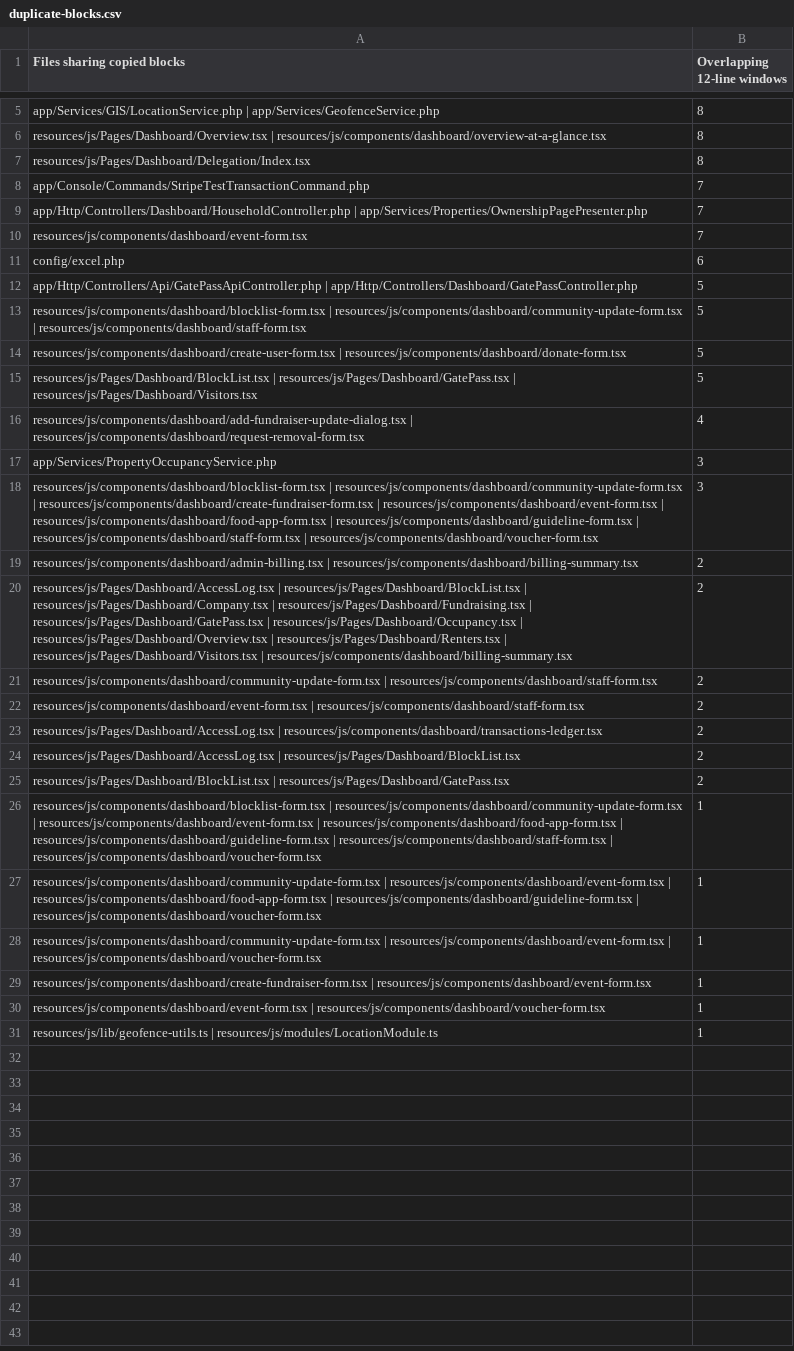
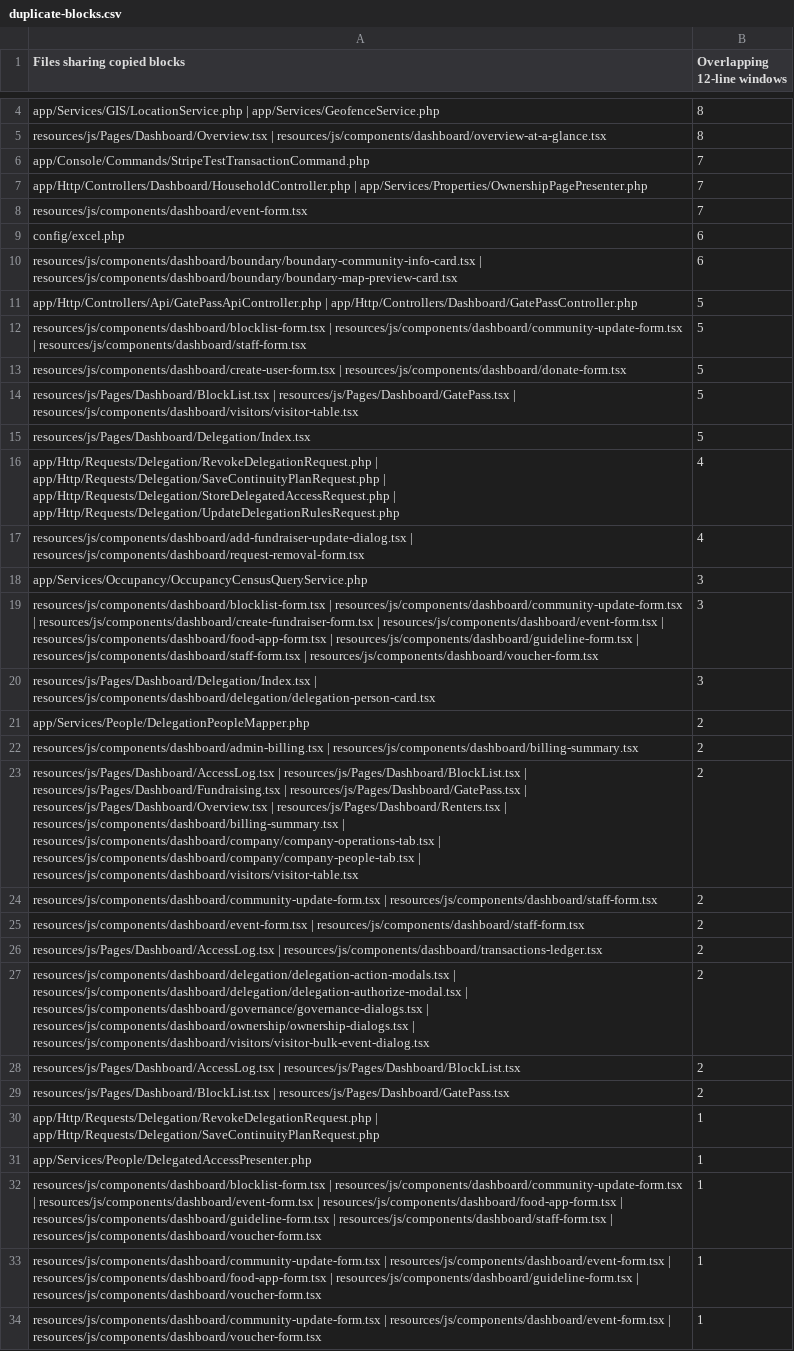
Before and after one commit to twevythelwel-star/Laravel-CommunityHub, a CSV file: docs/architecture/duplicate-blocks.csv, drawn as a sheet; only a part is shown, gaps mark what is left out; the shorter side is filled out with more unchanged rows; the diff covers the shown part only.

```diff
--- a/docs/architecture/duplicate-blocks.csv
+++ b/docs/architecture/duplicate-blocks.csv
@@ -6,3 +5,2 @@ app/Services/GIS/LocationService.php | app/Services/GeofenceService.php,8
 resources/js/Pages/Dashboard/Overview.tsx | resources/js/components/dashboard/overview-at-a-glance.tsx,8
-resources/js/Pages/Dashboard/Delegation/Index.tsx,8
 app/Console/Commands/StripeTestTransactionCommand.php,7
@@ -11,2 +9,3 @@ resources/js/components/dashboard/event-form.tsx,7
 config/excel.php,6
+resources/js/components/dashboard/boundary/boundary-community-info-card.tsx | resources/js/components/dashboard/boundary/boundary-map-preview-card.tsx,6
 app/Http/Controllers/Api/GatePassApiController.php | app/Http/Controllers/Dashboard/GatePassController.php,5
@@ -14,8 +13,12 @@ resources/js/components/dashboard/blocklist-form.tsx | resources/js/components/d
 resources/js/components/dashboard/create-user-form.tsx | resources/js/components/dashboard/donate-form.tsx,5
-resources/js/Pages/Dashboard/BlockList.tsx | resources/js/Pages/Dashboard/GatePass.tsx | resources/js/Pages/Dashboard/Visitors.tsx,5
+resources/js/Pages/Dashboard/BlockList.tsx | resources/js/Pages/Dashboard/GatePass.tsx | resources/js/components/dashboard/visitors/visitor-table.tsx,5
+resources/js/Pages/Dashboard/Delegation/Index.tsx,5
+app/Http/Requests/Delegation/RevokeDelegationRequest.php | app/Http/Requests/Delegation/SaveContinuityPlanRequest.php | app/Http/Requests/Delegation/StoreDelegatedAccessRequest.php | app/Http/Requests/Delegation/UpdateDelegationRulesRequest.php,4
 resources/js/components/dashboard/add-fundraiser-update-dialog.tsx | resources/js/components/dashboard/request-removal-form.tsx,4
-app/Services/PropertyOccupancyService.php,3
+app/Services/Occupancy/OccupancyCensusQueryService.php,3
 resources/js/components/dashboard/blocklist-form.tsx | resources/js/components/dashboard/community-update-form.tsx | resources/js/components/dashboard/create-fundraiser-form.tsx | resources/js/components/dashboard/event-form.tsx | resources/js/components/dashboard/food-app-form.tsx | resources/js/components/dashboard/guideline-form.tsx | resources/js/components/dashboard/staff-form.tsx | resources/js/components/dashboard/voucher-form.tsx,3
+resources/js/Pages/Dashboard/Delegation/Index.tsx | resources/js/components/dashboard/delegation/delegation-person-card.tsx,3
+app/Services/People/DelegationPeopleMapper.php,2
 resources/js/components/dashboard/admin-billing.tsx | resources/js/components/dashboard/billing-summary.tsx,2
-resources/js/Pages/Dashboard/AccessLog.tsx | resources/js/Pages/Dashboard/BlockList.tsx | resources/js/Pages/Dashboard/Company.tsx | resources/js/Pages/Dashboard/Fundraising.tsx | resources/js/Pages/Dashboard/GatePass.tsx | resources/js/Pages/Dashboard/Occupancy.tsx | resources/js/Pages/Dashboard/Overview.tsx | resources/js/Pages/Dashboard/Renters.tsx | resources/js/Pages/Dashboard/Visitors.tsx | resources/js/components/dashboard/billing-summary.tsx,2
+resources/js/Pages/Dashboard/AccessLog.tsx | resources/js/Pages/Dashboard/BlockList.tsx | resources/js/Pages/Dashboard/Fundraising.tsx | resources/js/Pages/Dashboard/GatePass.tsx | resources/js/Pages/Dashboard/Overview.tsx | resources/js/Pages/Dashboard/Renters.tsx | resources/js/components/dashboard/billing-summary.tsx | resources/js/components/dashboard/company/company-operations-tab.tsx | resources/js/components/dashboard/company/company-people-tab.tsx | resources/js/components/dashboard/visitors/visitor-table.tsx,2
 resources/js/components/dashboard/community-update-form.tsx | resources/js/components/dashboard/staff-form.tsx,2
@@ -23,4 +26,7 @@ resources/js/components/dashboard/event-form.tsx | resources/js/components/dashb
 resources/js/Pages/Dashboard/AccessLog.tsx | resources/js/components/dashboard/transactions-ledger.tsx,2
+resources/js/components/dashboard/delegation/delegation-action-modals.tsx | resources/js/components/dashboard/delegation/delegation-authorize-modal.tsx | resources/js/components/dashboard/governance/governance-dialogs.tsx | resources/js/components/dashboard/ownership/ownership-dialogs.tsx | resources/js/components/dashboard/visitors/visitor-bulk-event-dialog.tsx,2
 resources/js/Pages/Dashboard/AccessLog.tsx | resources/js/Pages/Dashboard/BlockList.tsx,2
 resources/js/Pages/Dashboard/BlockList.tsx | resources/js/Pages/Dashboard/GatePass.tsx,2
+app/Http/Requests/Delegation/RevokeDelegationRequest.php | app/Http/Requests/Delegation/SaveContinuityPlanRequest.php,1
+app/Services/People/DelegatedAccessPresenter.php,1
 resources/js/components/dashboard/blocklist-form.tsx | resources/js/components/dashboard/community-update-form.tsx | resources/js/components/dashboard/event-form.tsx | resources/js/components/dashboard/food-app-form.tsx | resources/js/components/dashboard/guideline-form.tsx | resources/js/components/dashboard/staff-form.tsx | resources/js/components/dashboard/voucher-form.tsx,1
```
Also changed, not shown: 1 added row, 2 removed rows and 1 edited cell elsewhere in this file, docs/architecture/loc-by-area.csv, docs/architecture/oversized-files.csv, 7 other files.
